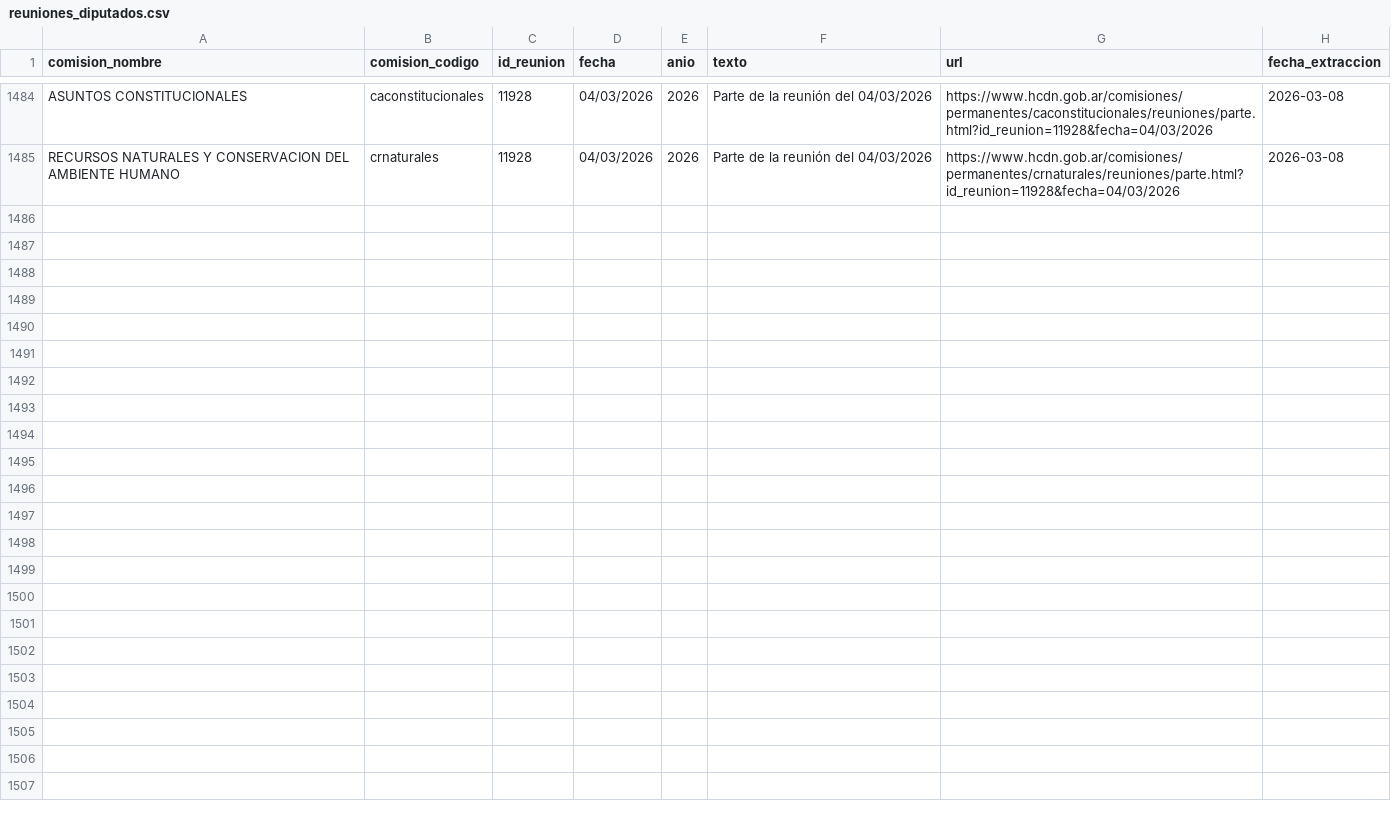
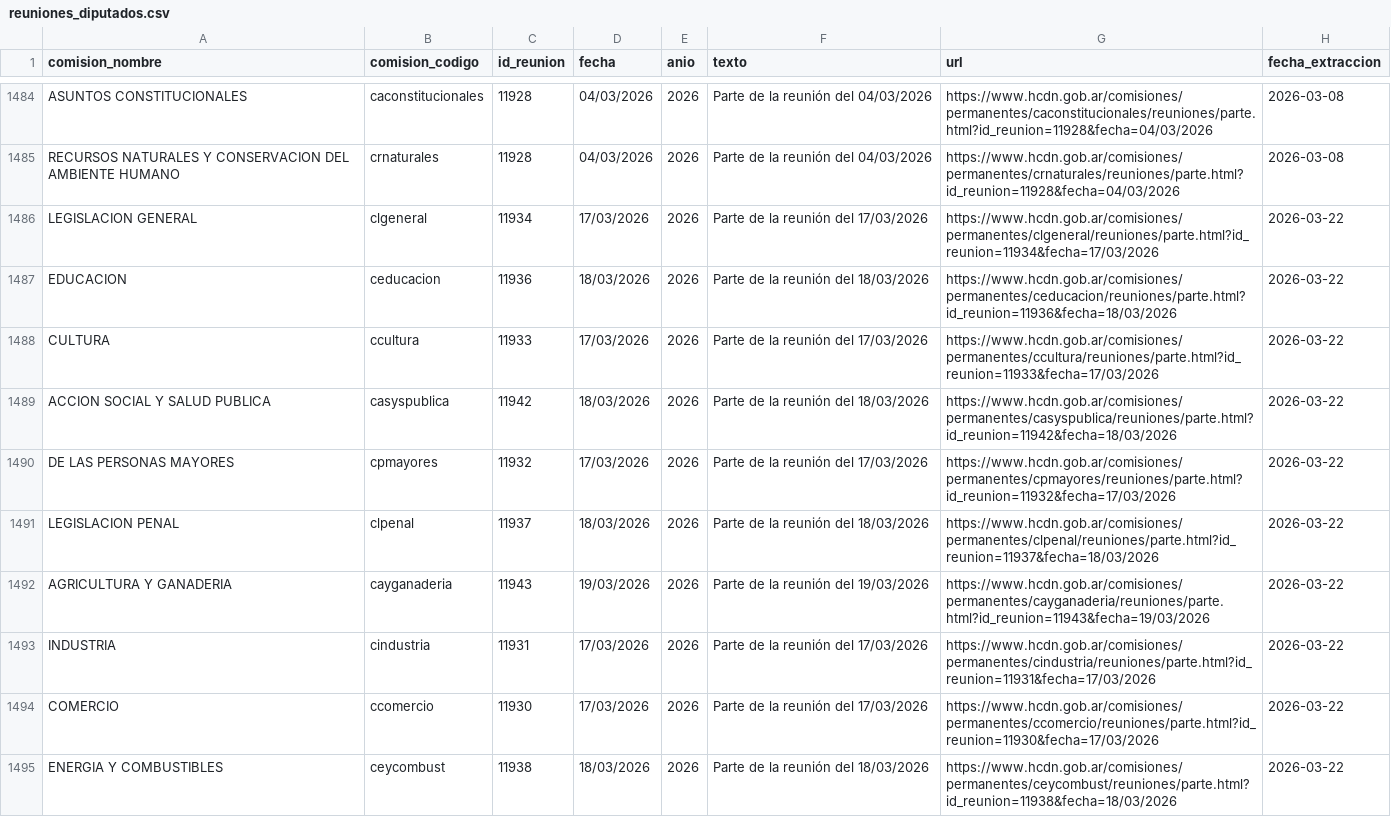
Before and after one commit to rusosnith/ScrapperTown, a CSV file: reuniones_diputados.csv, drawn as a sheet; only a part is shown, gaps mark what is left out; the diff covers the shown part only; the diff names each change by its address in the sheet, - before the commit and + after, or states it on an @@ line.

```diff
--- a/reuniones_diputados.csv
+++ b/reuniones_diputados.csv
+row 1486: LEGISLACION GENERAL | clgeneral | 11934 | 17/03/2026 | 2026 | Parte de la reunión del 17/03/2026 | https://www.hcdn.gob.ar/comisiones/permanentes/clgeneral/reuniones/parte.html?id_reunion=11934&fecha=17/03/2026 | 2026-03-22
+row 1487: EDUCACION | ceducacion | 11936 | 18/03/2026 | 2026 | Parte de la reunión del 18/03/2026 | https://www.hcdn.gob.ar/comisiones/permanentes/ceducacion/reuniones/parte.html?id_reunion=11936&fecha=18/03/2026 | 2026-03-22
+row 1488: CULTURA | ccultura | 11933 | 17/03/2026 | 2026 | Parte de la reunión del 17/03/2026 | https://www.hcdn.gob.ar/comisiones/permanentes/ccultura/reuniones/parte.html?id_reunion=11933&fecha=17/03/2026 | 2026-03-22
+row 1489: ACCION SOCIAL Y SALUD PUBLICA | casyspublica | 11942 | 18/03/2026 | 2026 | Parte de la reunión del 18/03/2026 | https://www.hcdn.gob.ar/comisiones/permanentes/casyspublica/reuniones/parte.html?id_reunion=11942&fecha=18/03/2026 | 2026-03-22
+row 1490: DE LAS PERSONAS MAYORES | cpmayores | 11932 | 17/03/2026 | 2026 | Parte de la reunión del 17/03/2026 | https://www.hcdn.gob.ar/comisiones/permanentes/cpmayores/reuniones/parte.html?id_reunion=11932&fecha=17/03/2026 | 2026-03-22
+row 1491: LEGISLACION PENAL | clpenal | 11937 | 18/03/2026 | 2026 | Parte de la reunión del 18/03/2026 | https://www.hcdn.gob.ar/comisiones/permanentes/clpenal/reuniones/parte.html?id_reunion=11937&fecha=18/03/2026 | 2026-03-22
+row 1492: AGRICULTURA Y GANADERIA | cayganaderia | 11943 | 19/03/2026 | 2026 | Parte de la reunión del 19/03/2026 | https://www.hcdn.gob.ar/comisiones/permanentes/cayganaderia/reuniones/parte.html?id_reunion=11943&fecha=19/03/2026 | 2026-03-22
+row 1493: INDUSTRIA | cindustria | 11931 | 17/03/2026 | 2026 | Parte de la reunión del 17/03/2026 | https://www.hcdn.gob.ar/comisiones/permanentes/cindustria/reuniones/parte.html?id_reunion=11931&fecha=17/03/2026 | 2026-03-22
+row 1494: COMERCIO | ccomercio | 11930 | 17/03/2026 | 2026 | Parte de la reunión del 17/03/2026 | https://www.hcdn.gob.ar/comisiones/permanentes/ccomercio/reuniones/parte.html?id_reunion=11930&fecha=17/03/2026 | 2026-03-22
+row 1495: ENERGIA Y COMBUSTIBLES | ceycombust | 11938 | 18/03/2026 | 2026 | Parte de la reunión del 18/03/2026 | https://www.hcdn.gob.ar/comisiones/permanentes/ceycombust/reuniones/parte.html?id_reunion=11938&fecha=18/03/2026 | 2026-03-22
```
Also changed, not shown: 9 added rows elsewhere in this file, comisiones_diputados.csv, 1 other file.
